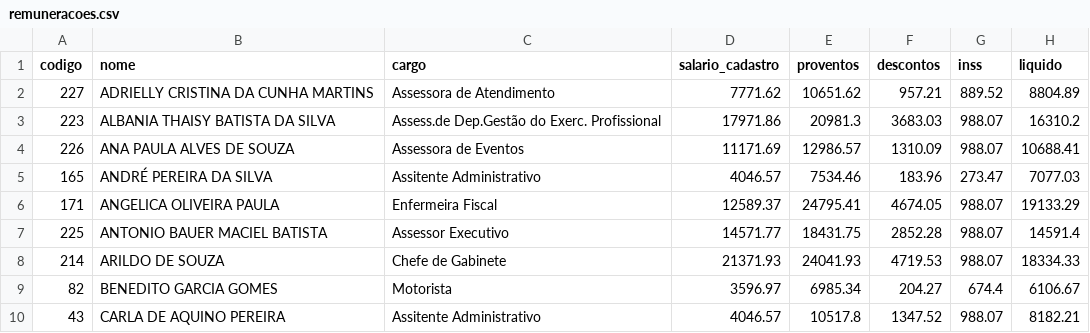
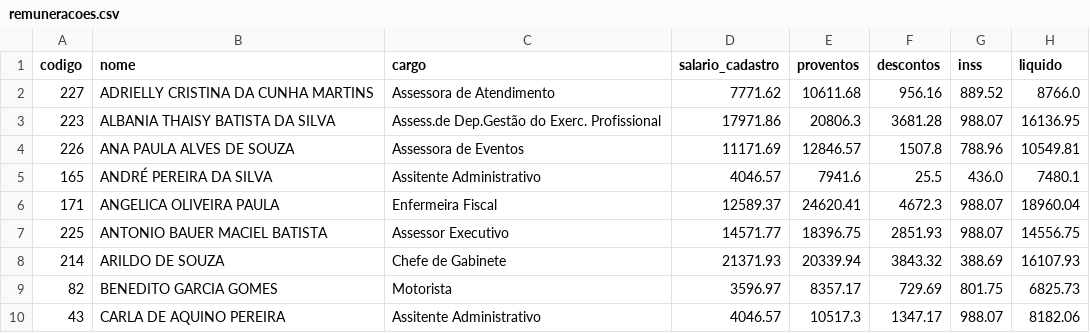
Before and after one commit to glaysoncampos/monitor-remuneracao-coren-go, a CSV file: docs/remuneracoes.csv, drawn as a sheet; only a part is shown; the diff covers the shown part only.

```diff
--- a/docs/remuneracoes.csv
+++ b/docs/remuneracoes.csv
@@ -1,10 +1,10 @@
 codigo;nome;cargo;salario_cadastro;proventos;descontos;inss;liquido
-227;ADRIELLY CRISTINA DA CUNHA MARTINS;Assessora de Atendimento;7771.62;10651.62;957.21;889.52;8804.89
-223;ALBANIA THAISY BATISTA DA SILVA;Assess.de Dep.Gestão do Exerc. Profissional;17971.86;20981.3;3683.03;988.07;16310.2
-226;ANA PAULA ALVES DE SOUZA;Assessora de Eventos;11171.69;12986.57;1310.09;988.07;10688.41
-165;ANDRÉ PEREIRA DA SILVA;Assitente Administrativo;4046.57;7534.46;183.96;273.47;7077.03
-171;ANGELICA OLIVEIRA PAULA;Enfermeira Fiscal;12589.37;24795.41;4674.05;988.07;19133.29
-225;ANTONIO BAUER MACIEL BATISTA;Assessor Executivo;14571.77;18431.75;2852.28;988.07;14591.4
-214;ARILDO DE SOUZA;Chefe de Gabinete;21371.93;24041.93;4719.53;988.07;18334.33
-82;BENEDITO GARCIA GOMES;Motorista;3596.97;6985.34;204.27;674.4;6106.67
-43;CARLA DE AQUINO PEREIRA;Assitente Administrativo;4046.57;10517.8;1347.52;988.07;8182.21
+227;ADRIELLY CRISTINA DA CUNHA MARTINS;Assessora de Atendimento;7771.62;10611.68;956.16;889.52;8766.0
+223;ALBANIA THAISY BATISTA DA SILVA;Assess.de Dep.Gestão do Exerc. Profissional;17971.86;20806.3;3681.28;988.07;16136.95
+226;ANA PAULA ALVES DE SOUZA;Assessora de Eventos;11171.69;12846.57;1507.8;788.96;10549.81
+165;ANDRÉ PEREIRA DA SILVA;Assitente Administrativo;4046.57;7941.6;25.5;436.0;7480.1
+171;ANGELICA OLIVEIRA PAULA;Enfermeira Fiscal;12589.37;24620.41;4672.3;988.07;18960.04
+225;ANTONIO BAUER MACIEL BATISTA;Assessor Executivo;14571.77;18396.75;2851.93;988.07;14556.75
+214;ARILDO DE SOUZA;Chefe de Gabinete;21371.93;20339.94;3843.32;388.69;16107.93
+82;BENEDITO GARCIA GOMES;Motorista;3596.97;8357.17;729.69;801.75;6825.73
+43;CARLA DE AQUINO PEREIRA;Assitente Administrativo;4046.57;10517.3;1347.17;988.07;8182.06
```
Also changed, not shown: 1 removed row and 153 edited cells elsewhere in this file, 1 other file.
